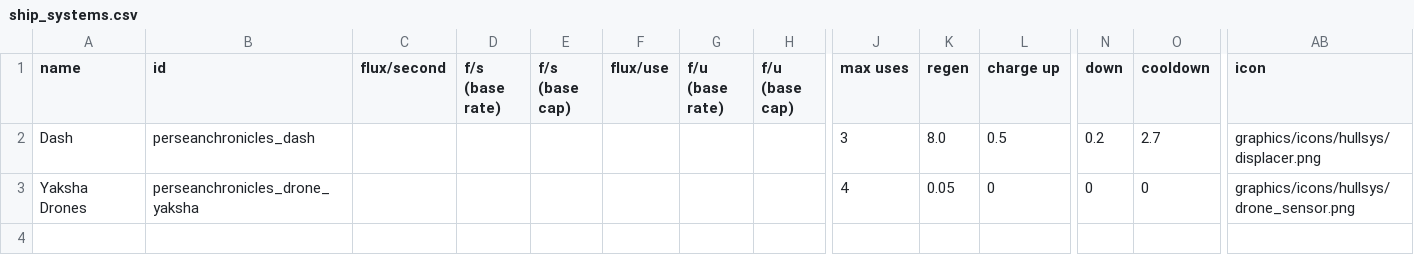
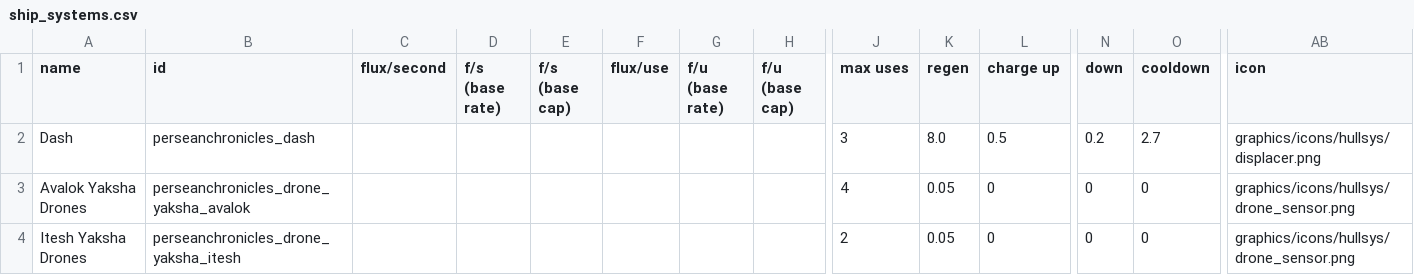
Before and after one commit to wispborne/persean-chronicles, a CSV file: data/shipsystems/ship_systems.csv, drawn as a sheet; only a part is shown, gaps mark what is left out; rows hold the shown columns only; the diff names each change by its address in the sheet, - before the commit and + after, or states it on an @@ line.

```diff
--- a/data/shipsystems/ship_systems.csv
+++ b/data/shipsystems/ship_systems.csv
-A3 (name): Yaksha Drones
+A3 (name): Avalok Yaksha Drones
-B3 (id): perseanchronicles_drone_yaksha
+B3 (id): perseanchronicles_drone_yaksha_avalok
+row 4: Itesh Yaksha Drones | perseanchronicles_drone_yaksha_itesh |  |  |  |  |  |  | 2 | 0.05 | 0 | 0 | 0 | graphics/icons/hullsys/drone_sensor.png
```
Also changed, not shown: data/hulls/ship_data.csv, data/lights/perseanchronicles_texture_data.csv, 24 other files.
